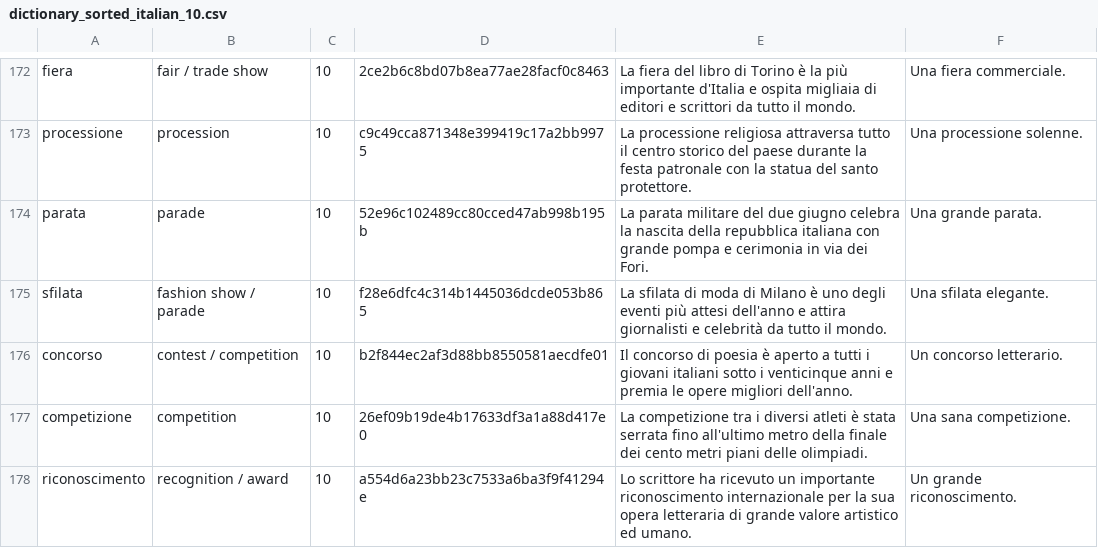
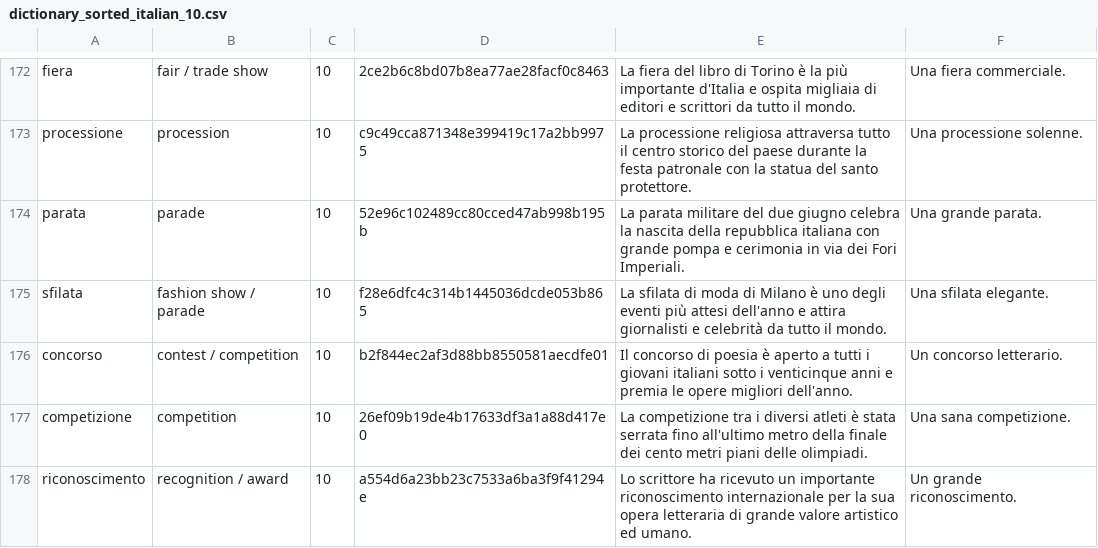
Before and after one commit to Wandersalamander/FrenchWordWizard, a CSV file: app/src/main/assets/italian/dictionary_sorted_italian_10.csv, drawn as a sheet; only a part is shown, gaps mark what is left out.

```diff
--- a/app/src/main/assets/italian/dictionary_sorted_italian_10.csv
+++ b/app/src/main/assets/italian/dictionary_sorted_italian_10.csv
@@ -173,3 +173,3 @@ fiera	fair / trade show	10	2ce2b6c8bd07b8ea77ae28facf0c8463	La fiera del libro d
 processione	procession	10	c9c49cca871348e399419c17a2bb9975	La processione religiosa attraversa tutto il centro storico del paese durante la festa patronale con la statua del santo protettore.	Una processione solenne.
-parata	parade	10	52e96c102489cc80cced47ab998b195b	La parata militare del due giugno celebra la nascita della repubblica italiana con grande pompa e cerimonia in via dei Fori.	Una grande parata.
+parata	parade	10	52e96c102489cc80cced47ab998b195b	La parata militare del due giugno celebra la nascita della repubblica italiana con grande pompa e cerimonia in via dei Fori Imperiali.	Una grande parata.
 sfilata	fashion show / parade	10	f28e6dfc4c314b1445036dcde053b865	La sfilata di moda di Milano è uno degli eventi più attesi dell'anno e attira giornalisti e celebrità da tutto il mondo.	Una sfilata elegante.
```
Also changed, not shown: app/src/main/assets/french/dictionary_sorted_french_01.csv, app/src/main/assets/french/dictionary_sorted_french_03.csv, 6 other files.
